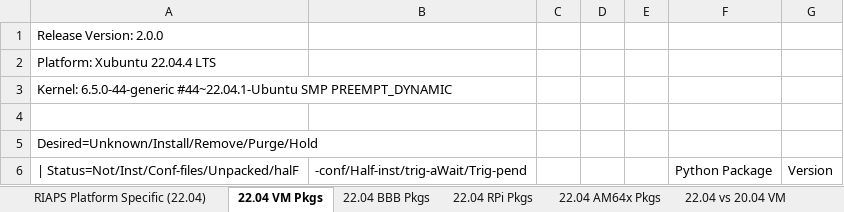
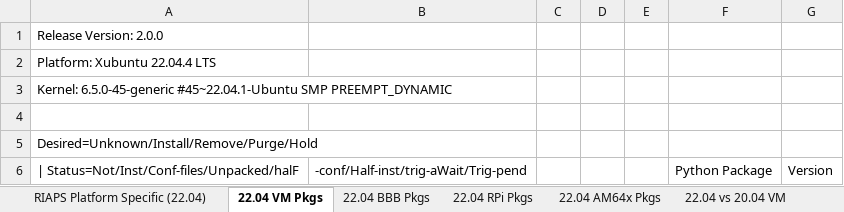
Before and after one commit to RIAPS/riaps-integration, an Excel workbook: RIAPS-PackageLists.xlsx, sheet 22.04 VM Pkgs, drawn as a sheet; only a part is shown; values as stored, in another font and other column widths than the file's, no borders; the diff names each change by its address in the sheet, - before the commit and + after, or states it on an @@ line.

```diff
--- a/RIAPS-PackageLists.xlsx (sheet 22.04 VM Pkgs)
+++ b/RIAPS-PackageLists.xlsx (sheet 22.04 VM Pkgs)
-A3: Kernel: 6.5.0-44-generic #44~22.04.1-Ubuntu SMP PREEMPT_DYNAMIC
+A3: Kernel: 6.5.0-45-generic #45~22.04.1-Ubuntu SMP PREEMPT_DYNAMIC
```
Also changed, not shown: 16 other files.
